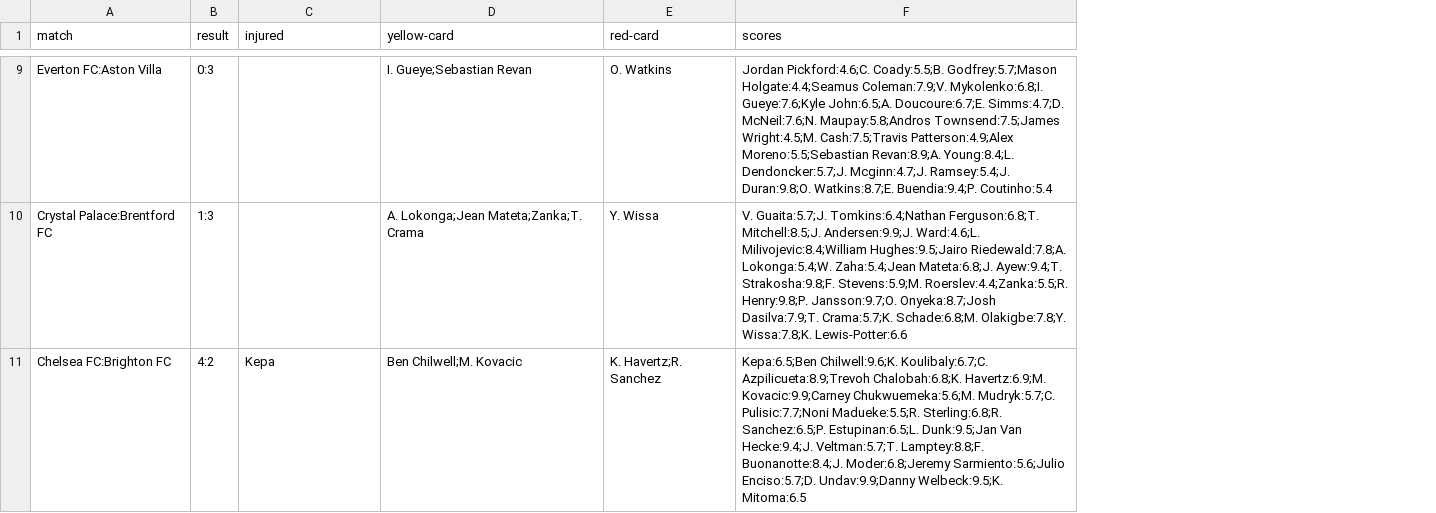
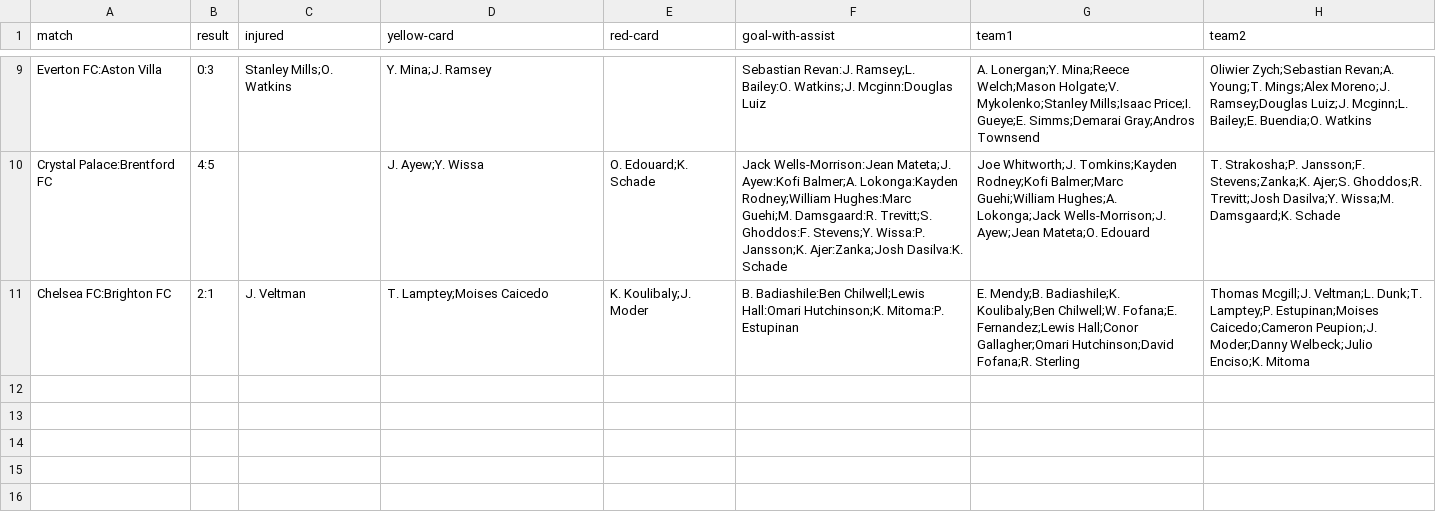
Before and after one commit to mvajhi/advance-programming-UT, a CSV file: hw7/data/weeks_stats/week_6.csv, drawn as a sheet; only a part is shown, gaps mark what is left out; removed rows and columns are numbered as before the commit, all else as after; the diff covers the shown part only; the diff names each change by its address in the sheet, - before the commit and + after, or states it on an @@ line.

```diff
--- a/hw7/data/weeks_stats/week_6.csv
+++ b/hw7/data/weeks_stats/week_6.csv
-column F (scores), rows 9-11: Jordan Pickford:4.6;C. Coady:5.5;B. Godfrey:5.7;Mason Holgate:4.4;Seamus Coleman:7.9;V. Mykolenko:6.8;I. Gueye:7.6;Kyle John:6.5;A. Doucoure:6.7;E. Simms:4.7;D. McNeil:7.6;N. Maupay:5.8;Andros Townsend:7.5;James Wright:4.5;M. Cash:7.5;Travis Patterson:4.9;Alex Moreno:5.5;Sebastian Revan:8.9;A. Young:8.4;L. Dendoncker:5.7;J. Mcginn:4.7;J. Ramsey:5.4;J. Duran:9.8;O. Watkins:8.7;E. Buendia:9.4;P. Coutinho:5.4 | V. Guaita:5.7;J. Tomkins:6.4;Nathan Ferguson:6.8;T. Mitchell:8.5;J. Andersen:9.9;J. Ward:4.6;L. Milivojevic:8.4;William Hughes:9.5;Jairo Riedewald:7.8;A. Lokonga:5.4;W. Zaha:5.4;Jean Mateta:6.8;J. Ayew:9.4;T. Strakosha:9.8;F. Stevens:5.9;M. Roerslev:4.4;Zanka:5.5;R. Henry:9.8;P. Jansson:9.7;O. Onyeka:8.7;Josh Dasilva:7.9;T. Crama:5.7;K. Schade:6.8;M. Olakigbe:7.8;Y. Wissa:7.8;K. Lewis-Potter:6.6 | Kepa:6.5;Ben Chilwell:9.6;K. Koulibaly:6.7;C. Azpilicueta:8.9;Trevoh Chalobah:6.8;K. Havertz:6.9;M. Kovacic:9.9;Carney Chukwuemeka:5.6;M. Mudryk:5.7;C. Pulisic:7.7;Noni Madueke:5.5;R. Sterling:6.8;R. Sanchez:6.5;P. Estupinan:6.5;L. Dunk:9.5;Jan Van Hecke:9.4;J. Veltman:5.7;T. Lamptey:8.8;F. Buonanotte:8.4;J. Moder:6.8;Jeremy Sarmiento:5.6;Julio Enciso:5.7;D. Undav:9.9;Danny Welbeck:9.5;K. Mitoma:6.5
+column F (goal-with-assist), rows 9-11: Sebastian Revan:J. Ramsey;L. Bailey:O. Watkins;J. Mcginn:Douglas Luiz | Jack Wells-Morrison:Jean Mateta;J. Ayew:Kofi Balmer;A. Lokonga:Kayden Rodney;William Hughes:Marc Guehi;M. Damsgaard:R. Trevitt;S. Ghoddos:F. Stevens;Y. Wissa:P. Jansson;K. Ajer:Zanka;Josh Dasilva:K. Schade | B. Badiashile:Ben Chilwell;Lewis Hall:Omari Hutchinson;K. Mitoma:P. Estupinan
+column G (team1), rows 9-11: A. Lonergan;Y. Mina;Reece Welch;Mason Holgate;V. Mykolenko;Stanley Mills;Isaac Price;I. Gueye;E. Simms;Demarai Gray;Andros Townsend | Joe Whitworth;J. Tomkins;Kayden Rodney;Kofi Balmer;Marc Guehi;William Hughes;A. Lokonga;Jack Wells-Morrison;J. Ayew;Jean Mateta;O. Edouard | E. Mendy;B. Badiashile;K. Koulibaly;Ben Chilwell;W. Fofana;E. Fernandez;Lewis Hall;Conor Gallagher;Omari Hutchinson;David Fofana;R. Sterling
+column H (team2), rows 9-11: Oliwier Zych;Sebastian Revan;A. Young;T. Mings;Alex Moreno;J. Ramsey;Douglas Luiz;J. Mcginn;L. Bailey;E. Buendia;O. Watkins | T. Strakosha;P. Jansson;F. Stevens;Zanka;K. Ajer;S. Ghoddos;R. Trevitt;Josh Dasilva;Y. Wissa;M. Damsgaard;K. Schade | Thomas Mcgill;J. Veltman;L. Dunk;T. Lamptey;P. Estupinan;Moises Caicedo;Cameron Peupion;J. Moder;Danny Welbeck;Julio Enciso;K. Mitoma
-C9 (injured): (empty)
+C9 (injured): Stanley Mills;O. Watkins
-D9 (yellow-card): I. Gueye;Sebastian Revan
+D9 (yellow-card): Y. Mina;J. Ramsey
-E9 (red-card): O. Watkins
+E9 (red-card): (empty)
-B10 (result): 1:3
+B10 (result): 4:5
-D10 (yellow-card): A. Lokonga;Jean Mateta;Zanka;T. Crama
+D10 (yellow-card): J. Ayew;Y. Wissa
-E10 (red-card): Y. Wissa
+E10 (red-card): O. Edouard;K. Schade
-B11 (result): 4:2
+B11 (result): 2:1
-C11 (injured): Kepa
+C11 (injured): J. Veltman
-D11 (yellow-card): Ben Chilwell;M. Kovacic
+D11 (yellow-card): T. Lamptey;Moises Caicedo
-E11 (red-card): K. Havertz;R. Sanchez
+E11 (red-card): K. Koulibaly;J. Moder
```
Also changed, not shown: 27 edited cells elsewhere in this file, hw7/data/premier_league.csv, hw7/data/weeks_stats/week_12.csv, 17 other files.
